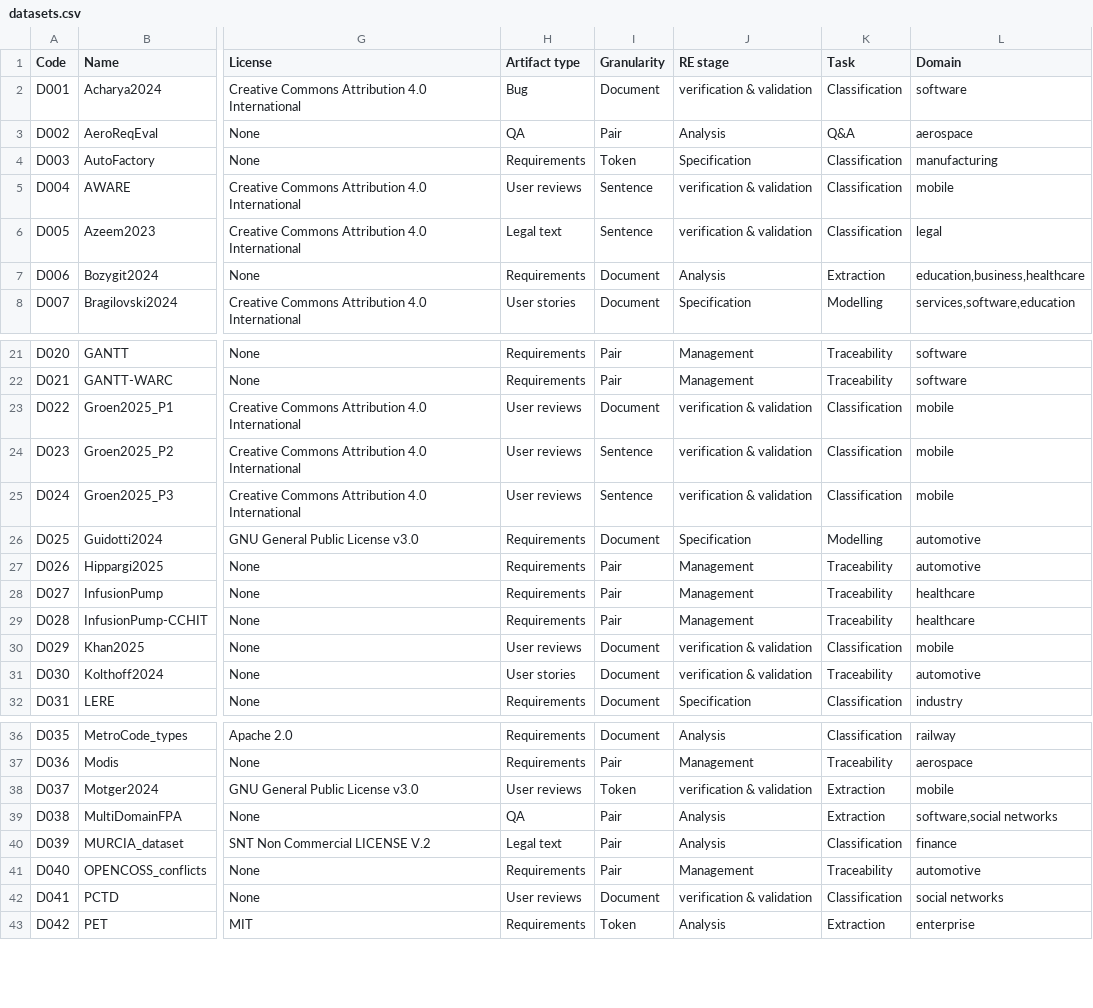
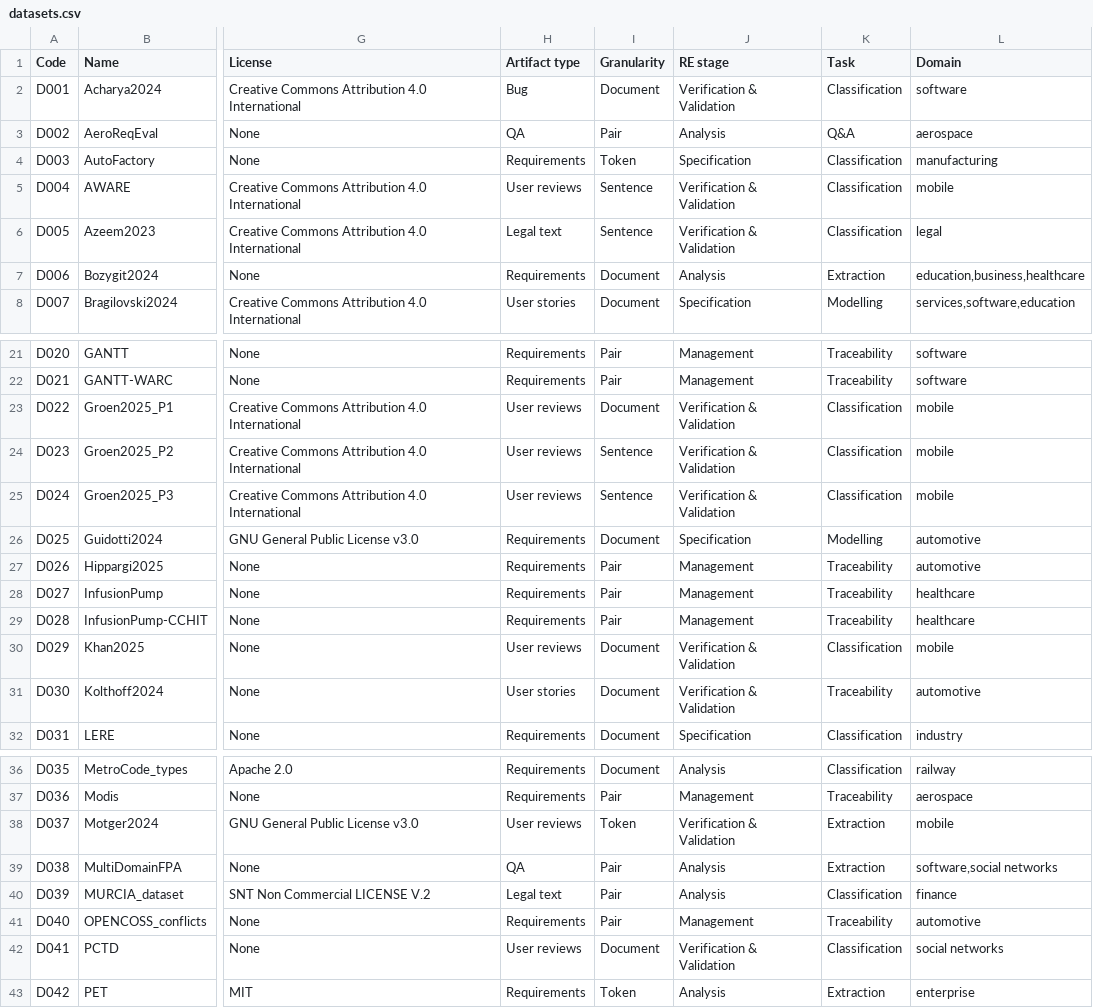
Before and after one commit to nlp4se/LLM4RE-Datasets, a CSV file: data/datasets.csv, drawn as a sheet; only a part is shown, gaps mark what is left out; the diff names each change by its address in the sheet, - before the commit and + after, or states it on an @@ line.

Commit message:
Update datasets.csv

```diff
--- a/data/datasets.csv
+++ b/data/datasets.csv
-J2 (RE stage): verification & validation
+J2 (RE stage): Verification & Validation
-J5:J6 (RE stage): verification & validation
+J5:J6 (RE stage): Verification & Validation
-J23:J25 (RE stage): verification & validation
+J23:J25 (RE stage): Verification & Validation
-J30:J31 (RE stage): verification & validation
+J30:J31 (RE stage): Verification & Validation
-J38 (RE stage): verification & validation
+J38 (RE stage): Verification & Validation
-J42 (RE stage): verification & validation
+J42 (RE stage): Verification & Validation
```
